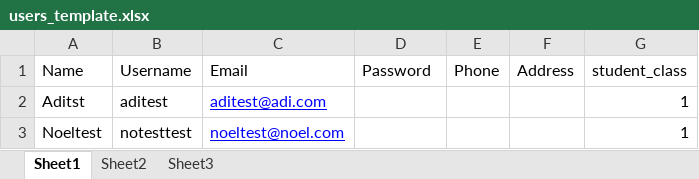
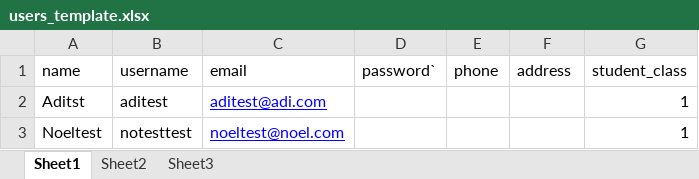
Before and after one commit to Conquerors-Team/LearnEazy, an Excel workbook: public/downloads/excel-templates/users_template.xlsx, sheet Sheet1, drawn as a sheet; values as stored, in another font and other column widths than the file's, no borders; the diff names each change by its address in the sheet, - before the commit and + after, or states it on an @@ line.

```diff
--- a/public/downloads/excel-templates/users_template.xlsx (sheet Sheet1)
+++ b/public/downloads/excel-templates/users_template.xlsx (sheet Sheet1)
-A1: Name
+A1: name
-B1: Username
+B1: username
-C1: Email
+C1: email
-D1: Password
+D1: password`
-E1: Phone
+E1: phone
-F1: Address
+F1: address
```
Also changed, not shown: 1 other file.
